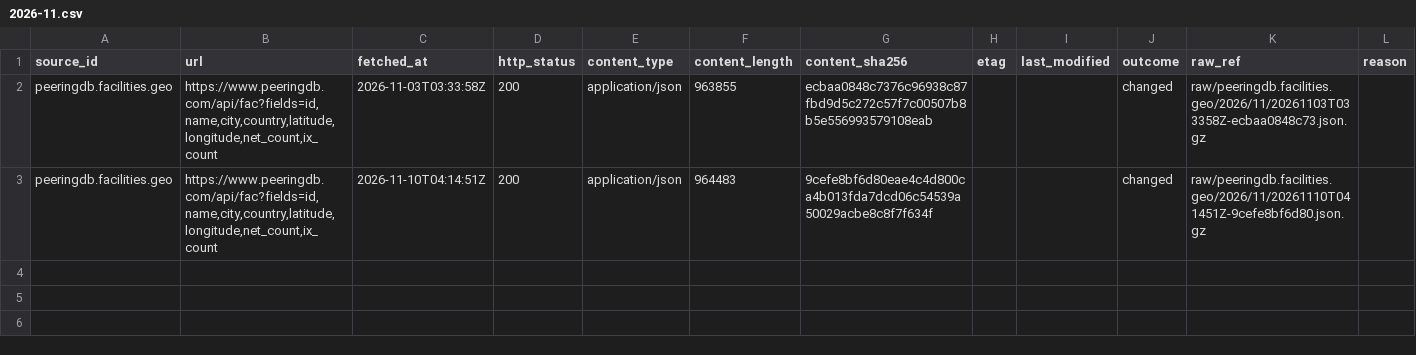
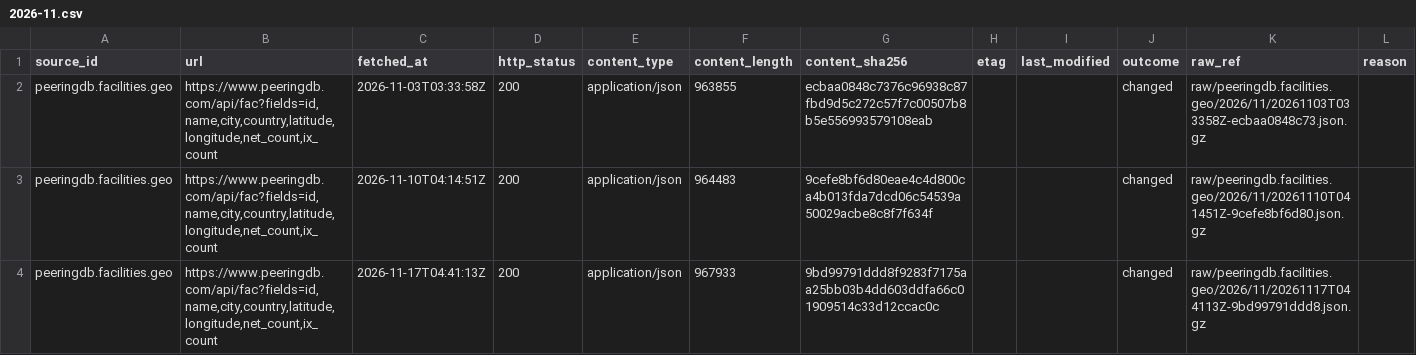
Before and after one commit to q3dresearch/wss-cloud-footprint, a CSV file: manifest/peeringdb.facilities.geo/2026-11.csv, drawn as a sheet; only a part is shown; rows hold the shown columns only; the diff names each change by its address in the sheet, - before the commit and + after, or states it on an @@ line.

```diff
--- a/manifest/peeringdb.facilities.geo/2026-11.csv
+++ b/manifest/peeringdb.facilities.geo/2026-11.csv
+row 4: peeringdb.facilities.geo | https://www.peeringdb.com/api/fac?fields=id,name,city,country,latitude,longitude,net_count,ix_count | 2026-11-17T04:41:13Z | 200 | application/json | 967933 | 9bd99791ddd8f9283f7175aa25bb03b4dd603ddfa66c01909514c33d12ccac0c |  |  | changed | raw/peeringdb.facilities.geo/2026/11/20261117T044113Z-9bd99791ddd8.json.gz
```
Also changed, not shown: manifest/aws.infra.ip-ranges/2026-11.csv, manifest/aws.services.regional/2026-11.csv, 10 other files.
